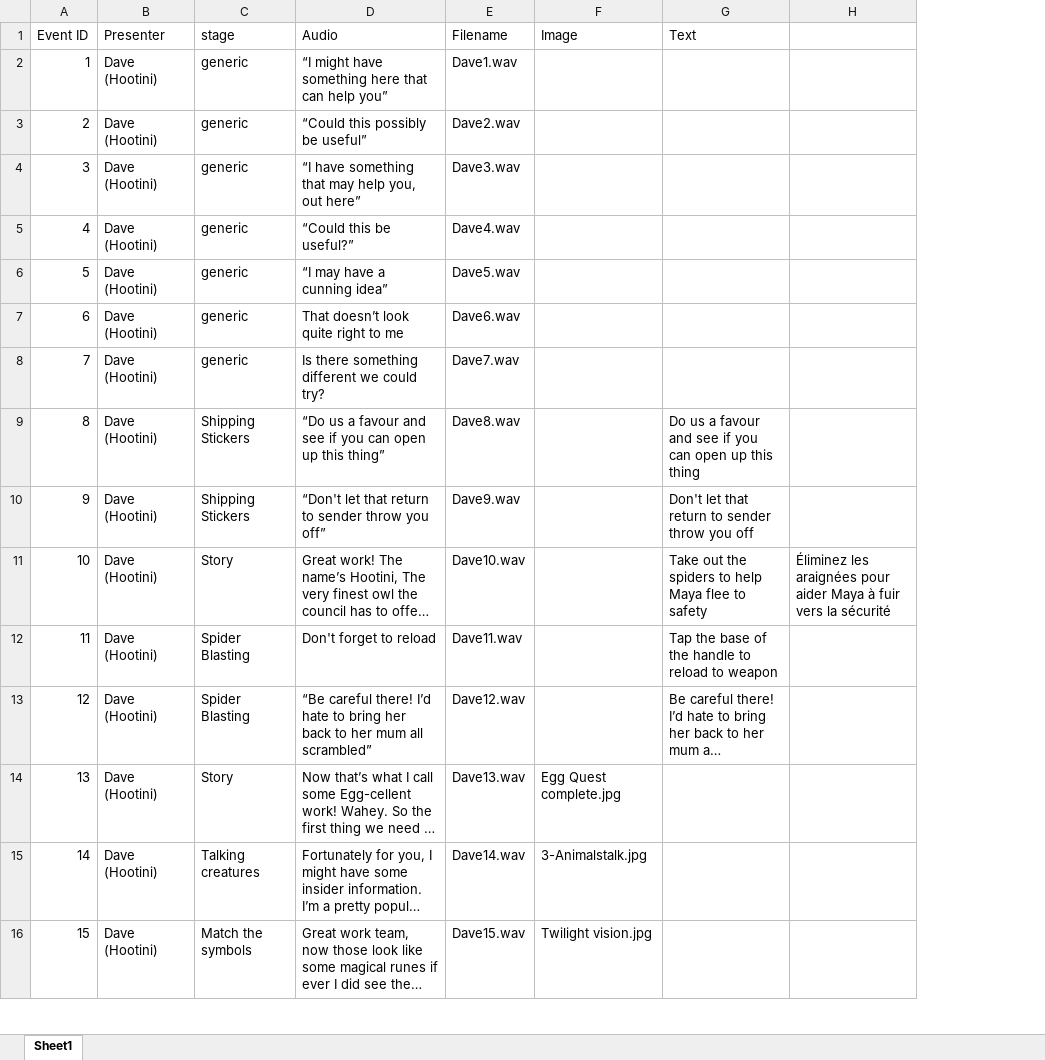
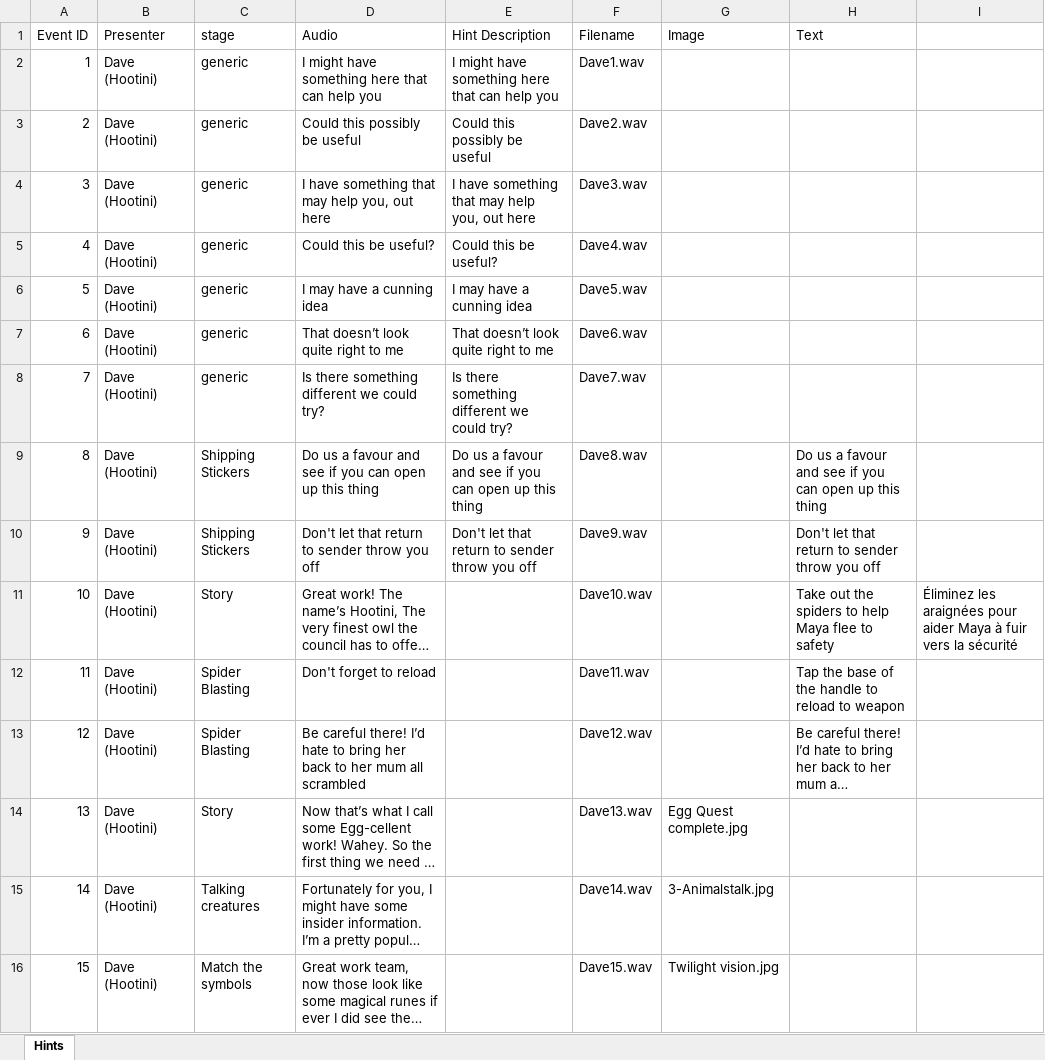
Before and after one commit to Morsey/MIT_Prodigy, an Excel workbook: Hints/hintGuide.xlsx, sheet Hints, drawn as a sheet; only a part is shown; long unchanged cells end in …; values as stored, in another font and other column widths than the file's, no borders; the diff names each change by its address in the sheet, - before the commit and + after, or states it on an @@ line.

```diff
--- a/Hints/hintGuide.xlsx (sheet Hints)
+++ b/Hints/hintGuide.xlsx (sheet Hints)
-sheet tab: Sheet1
+sheet tab: Hints
+column E (Hint Description), rows 2-10: I might have something here that can help you | Could this possibly be useful | I have something that may help you, out here | Could this be useful? | I may have a cunning idea | That doesn’t look quite right to me | Is there something different we could try? | Do us a favour and see if you can open up this thing | Don't let that return to sender throw you off
-D2 (Audio): “I might have something here that can help you”
+D2 (Audio): I might have something here that can help you
-D3 (Audio): “Could this possibly be useful”
+D3 (Audio): Could this possibly be useful
-D4 (Audio): “I have something that may help you, out here”
+D4 (Audio): I have something that may help you, out here
-D5 (Audio): “Could this be useful?”
+D5 (Audio): Could this be useful?
-D6 (Audio): “I may have a cunning idea”
+D6 (Audio): I may have a cunning idea
-D9 (Audio): “Do us a favour and see if you can open up this thing”
+D9 (Audio): Do us a favour and see if you can open up this thing
-D10 (Audio): “Don't let that return to sender throw you off”
+D10 (Audio): Don't let that return to sender throw you off
-D13 (Audio): “Be careful there! I’d hate to bring her back to her mum all scrambled”
+D13 (Audio): Be careful there! I’d hate to bring her back to her mum all scrambled
```
Also changed, not shown: 45 other files.
